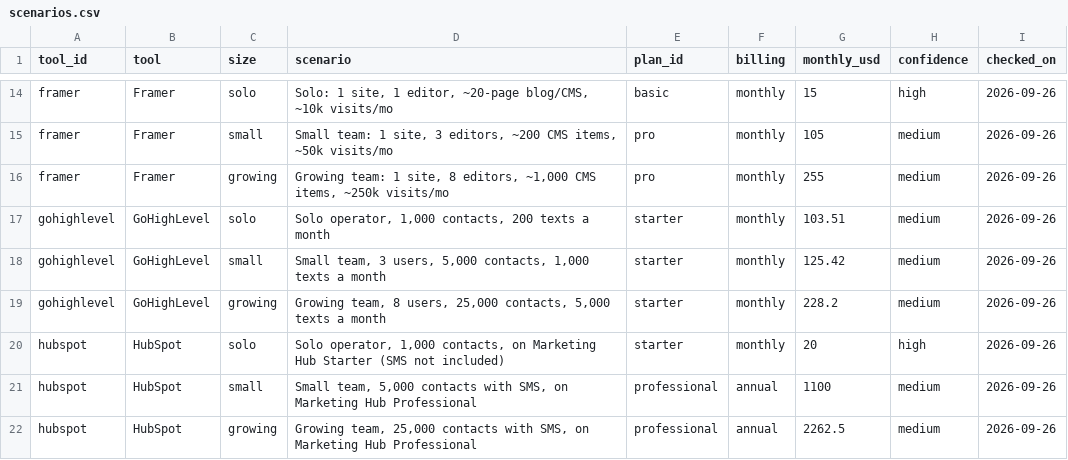
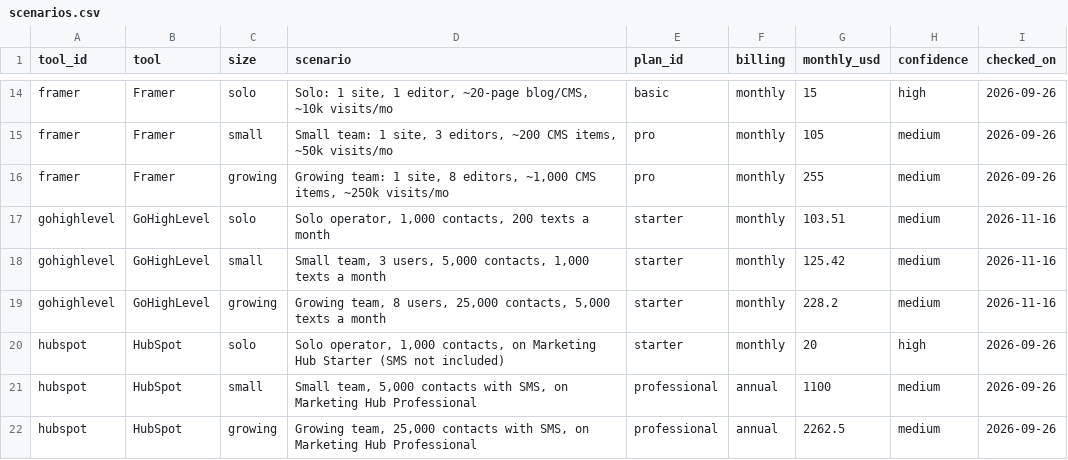
Before and after one commit to rohail524823/cinchstack-data, a CSV file: scenarios.csv, drawn as a sheet; only a part is shown, gaps mark what is left out.

```diff
--- a/scenarios.csv
+++ b/scenarios.csv
@@ -16,5 +16,5 @@ framer,Framer,small,"Small team: 1 site, 3 editors, ~200 CMS items, ~50k visits/
 framer,Framer,growing,"Growing team: 1 site, 8 editors, ~1,000 CMS items, ~250k visits/mo",pro,monthly,255,medium,2026-09-26
-gohighlevel,GoHighLevel,solo,"Solo operator, 1,000 contacts, 200 texts a month",starter,monthly,103.51,medium,2026-09-26
-gohighlevel,GoHighLevel,small,"Small team, 3 users, 5,000 contacts, 1,000 texts a month",starter,monthly,125.42,medium,2026-09-26
-gohighlevel,GoHighLevel,growing,"Growing team, 8 users, 25,000 contacts, 5,000 texts a month",starter,monthly,228.2,medium,2026-09-26
+gohighlevel,GoHighLevel,solo,"Solo operator, 1,000 contacts, 200 texts a month",starter,monthly,103.51,medium,2026-11-16
+gohighlevel,GoHighLevel,small,"Small team, 3 users, 5,000 contacts, 1,000 texts a month",starter,monthly,125.42,medium,2026-11-16
+gohighlevel,GoHighLevel,growing,"Growing team, 8 users, 25,000 contacts, 5,000 texts a month",starter,monthly,228.2,medium,2026-11-16
 hubspot,HubSpot,solo,"Solo operator, 1,000 contacts, on Marketing Hub Starter (SMS not included)",starter,monthly,20,high,2026-09-26
```
Also changed, not shown: pricing.csv, 3 other files.
